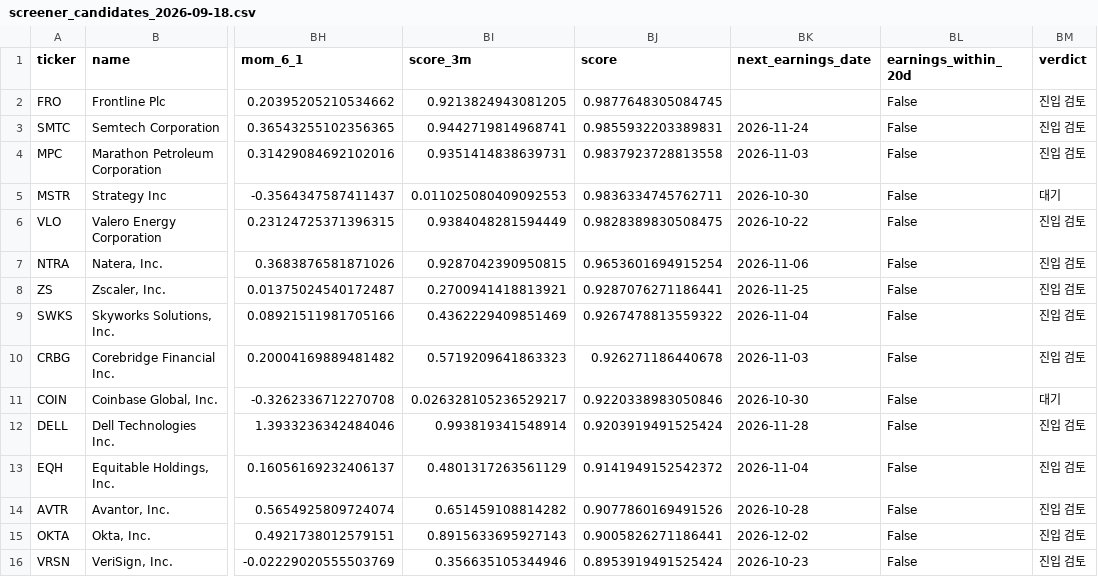
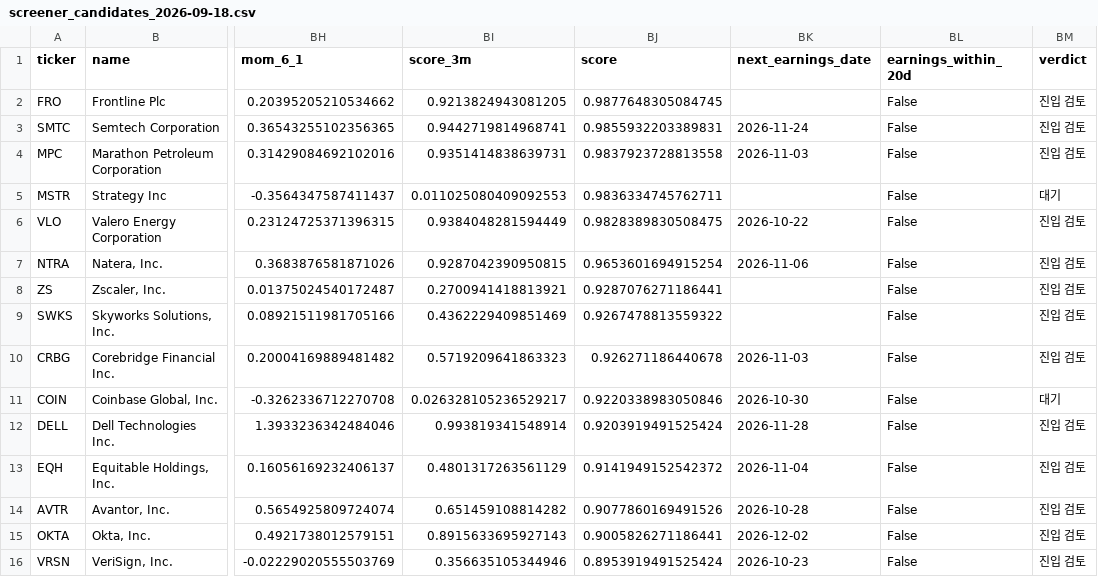
Before and after one commit to jhpark227/US-stock-screener, a CSV file: site/outputs/screener_candidates_2026-09-18.csv, drawn as a sheet; only a part is shown, gaps mark what is left out; the diff names each change by its address in the sheet, - before the commit and + after, or states it on an @@ line.

Commit message:
site: daily build 2026-09-21

```diff
--- a/site/outputs/screener_candidates_2026-09-18.csv
+++ b/site/outputs/screener_candidates_2026-09-18.csv
-BK5 (next_earnings_date): 2026-10-30
+BK5 (next_earnings_date): (empty)
-BK8 (next_earnings_date): 2026-11-25
+BK8 (next_earnings_date): (empty)
-BK9 (next_earnings_date): 2026-11-04
+BK9 (next_earnings_date): (empty)
```
Also changed, not shown: site/outputs/screener_universe_2026-09-18.csv, 1 other file.
